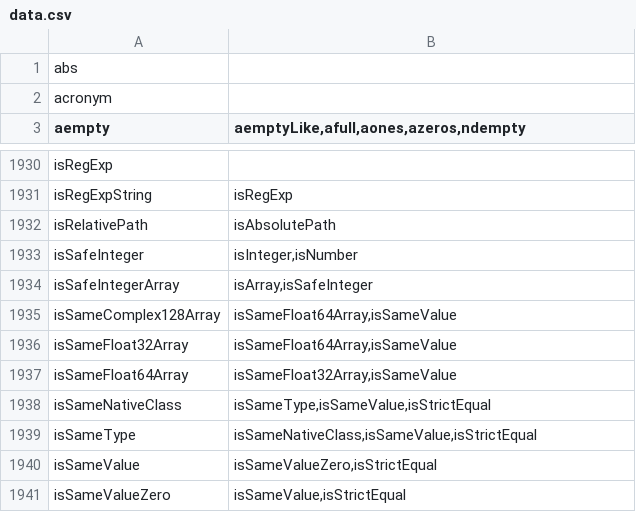
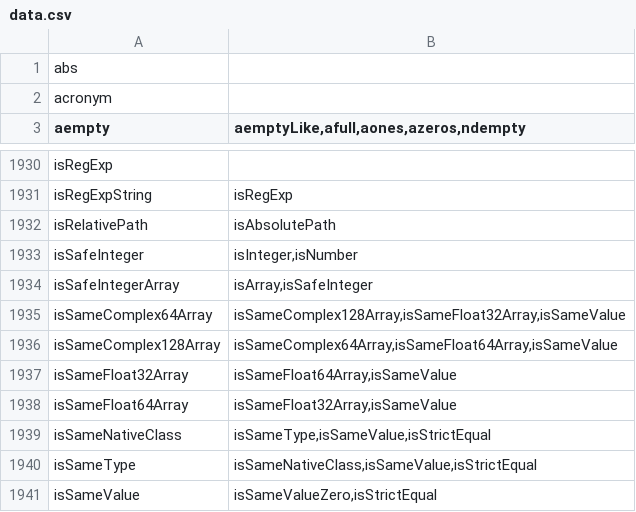
Before and after one commit to stdlib-js/namespace-alias2related, a CSV file: data/data.csv, drawn as a sheet; only a part is shown, gaps mark what is left out; the shorter side is filled out with more unchanged rows.

```diff
--- a/data/data.csv
+++ b/data/data.csv
@@ -1934,3 +1934,4 @@ isSafeInteger,"isInteger,isNumber"
 isSafeIntegerArray,"isArray,isSafeInteger"
-isSameComplex128Array,"isSameFloat64Array,isSameValue"
+isSameComplex64Array,"isSameComplex128Array,isSameFloat32Array,isSameValue"
+isSameComplex128Array,"isSameComplex64Array,isSameFloat64Array,isSameValue"
 isSameFloat32Array,"isSameFloat64Array,isSameValue"
```
Also changed, not shown: 3 other files.
